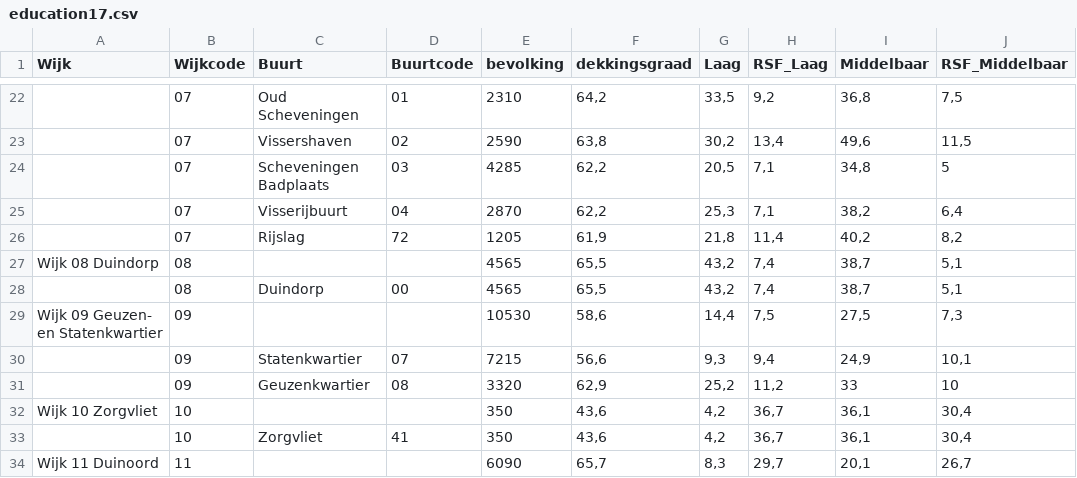
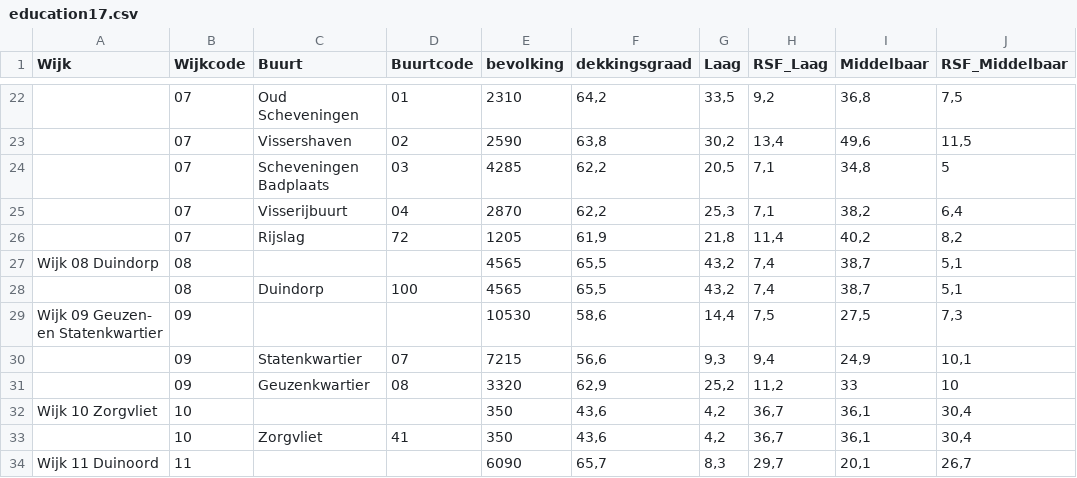
Before and after one commit to J-h-V/OpenDataDenHaag, a CSV file: Python/data/education17.csv, drawn as a sheet; only a part is shown, gaps mark what is left out; the diff covers the shown part only; the diff names each change by its address in the sheet, - before the commit and + after, or states it on an @@ line.

```diff
--- a/Python/data/education17.csv
+++ b/Python/data/education17.csv
-D28 (Buurtcode): 00
+D28 (Buurtcode): 100
```
Also changed, not shown: 21 edited cells elsewhere in this file, 9 other files.
